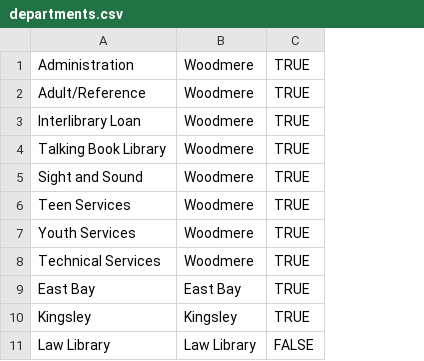
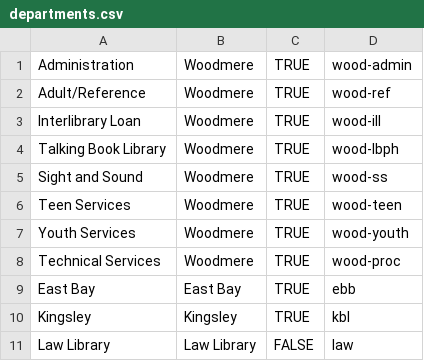
Before and after one commit to tadl/tadl-toolbox, a CSV file: db/departments.csv, drawn as a sheet; the diff names each change by its address in the sheet, - before the commit and + after, or states it on an @@ line.

```diff
--- a/db/departments.csv
+++ b/db/departments.csv
+column D, rows 1-11: wood-admin | wood-ref | wood-ill | wood-lbph | wood-ss | wood-teen | wood-youth | wood-proc | ebb | kbl | law
```
Also changed, not shown: 24 other files.
